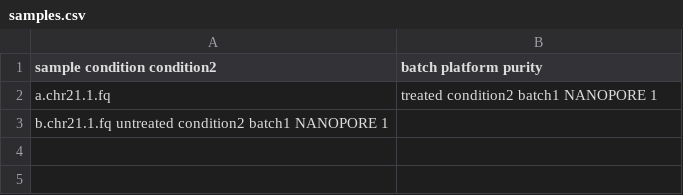
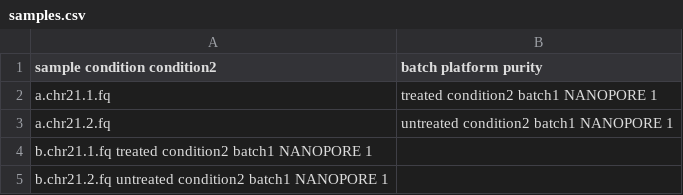
Before and after one commit to snakemake-workflows/transcriptome-differential-expression, a CSV file: .test/config-simple/samples.csv, drawn as a sheet.

Commit message:
fix: more and diffently attributed sample for CI test

```diff
--- a/.test/config-simple/samples.csv
+++ b/.test/config-simple/samples.csv
@@ -2,2 +2,4 @@ sample  condition   condition2	batch    platform    purity
 a.chr21.1.fq  	treated        condition2  batch1          NANOPORE    1
-b.chr21.1.fq      untreated      condition2  batch1          NANOPORE    1
+a.chr21.2.fq  	untreated        condition2  batch1          NANOPORE    1
+b.chr21.1.fq      treated      condition2  batch1          NANOPORE    1
+b.chr21.2.fq      untreated      condition2  batch1          NANOPORE    1
```
